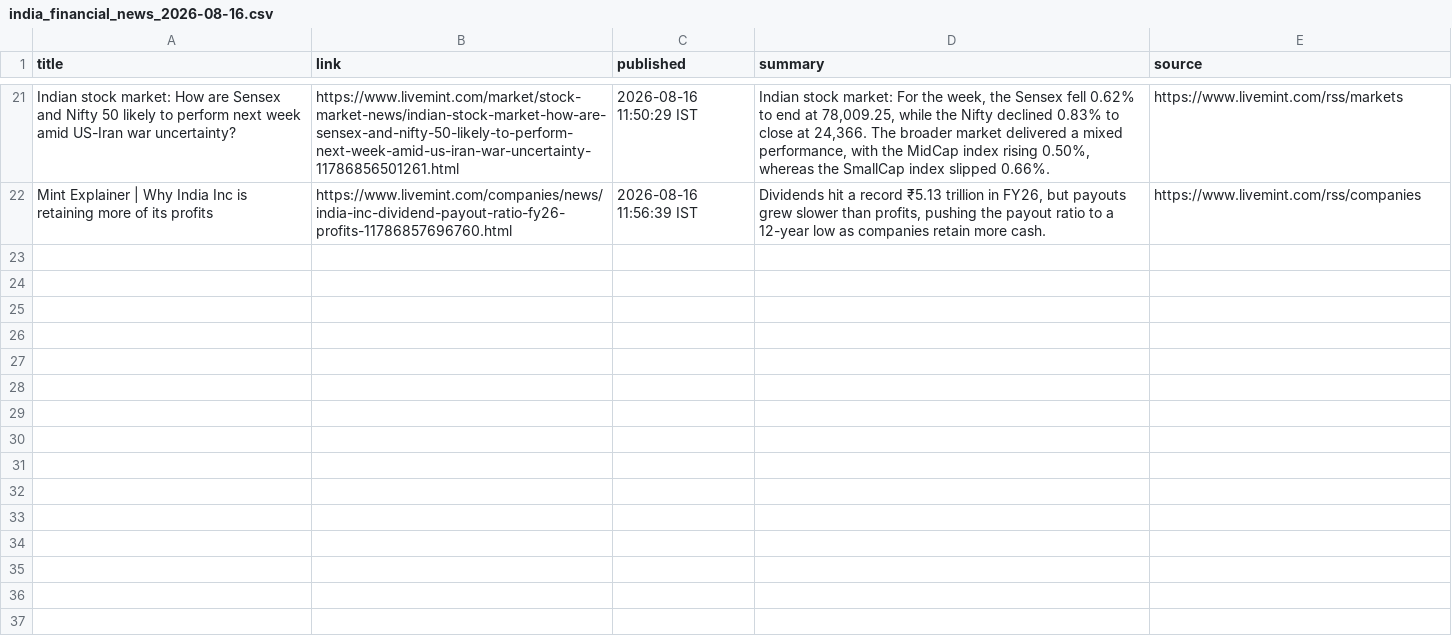
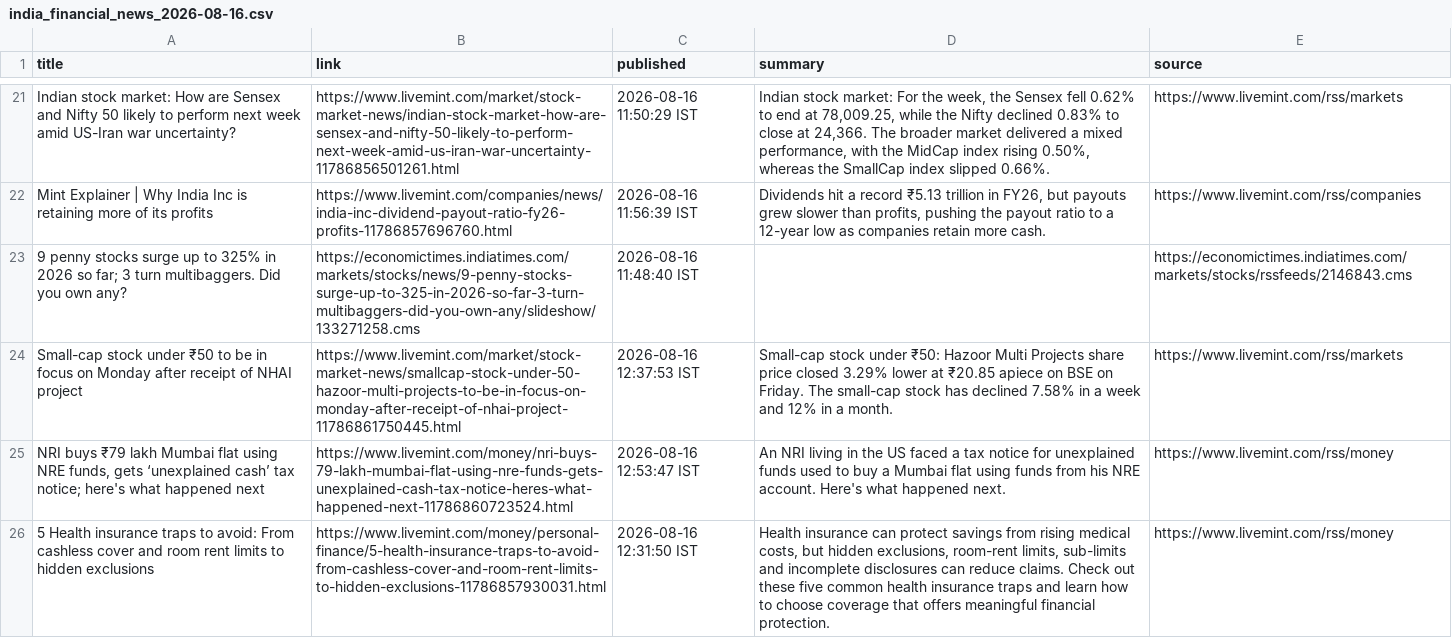
Before and after one commit to aarshrana007/Stock_Analysis, a CSV file: news_data/india_financial_news_2026-08-16.csv, drawn as a sheet; only a part is shown, gaps mark what is left out; the diff names each change by its address in the sheet, - before the commit and + after, or states it on an @@ line.

```diff
--- a/news_data/india_financial_news_2026-08-16.csv
+++ b/news_data/india_financial_news_2026-08-16.csv
+row 23: 9 penny stocks surge up to 325% in 2026 so far; 3 turn multibaggers. Did you own any? | https://economictimes.indiatimes.com/markets/stocks/news/9-penny-stocks-surge-up-to-325-in-2026-so-far-3-turn-multibaggers-did-you-own-any/slideshow/133271258.cms | 2026-08-16 11:48:40 IST |  | https://economictimes.indiatimes.com/markets/stocks/rssfeeds/2146843.cms
+row 24: Small-cap stock under ₹50 to be in focus on Monday after receipt of NHAI project | https://www.livemint.com/market/stock-market-news/smallcap-stock-under-50-hazoor-multi-projects-to-be-in-focus-on-monday-after-receipt-of-nhai-project-11786861750445.html | 2026-08-16 12:37:53 IST | Small-cap stock under ₹50: Hazoor Multi Projects share price closed 3.29% lower at ₹20.85 apiece on BSE on Friday. The small-cap stock has declined 7.58% in a week and 12% in a month. | https://www.livemint.com/rss/markets
+row 25: NRI buys ₹79 lakh Mumbai flat using NRE funds, gets ‘unexplained cash’ tax notice; here's what happened next | https://www.livemint.com/money/nri-buys-79-lakh-mumbai-flat-using-nre-funds-gets-unexplained-cash-tax-notice-heres-what-happened-next-11786860723524.html | 2026-08-16 12:53:47 IST | An NRI living in the US faced a tax notice for unexplained funds used to buy a Mumbai flat using funds from his NRE account. Here's what happened next. | https://www.livemint.com/rss/money
+row 26: 5 Health insurance traps to avoid: From cashless cover and room rent limits to hidden exclusions | https://www.livemint.com/money/personal-finance/5-health-insurance-traps-to-avoid-from-cashless-cover-and-room-rent-limits-to-hidden-exclusions-11786857930031.html | 2026-08-16 12:31:50 IST | Health insurance can protect savings from rising medical costs, but hidden exclusions, room-rent limits, sub-limits and incomplete disclosures can reduce claims. Check out these five common health insurance traps and learn how to choose coverage that offers meaningful financial protection. | https://www.livemint.com/rss/money
```
Also changed, not shown: 1 other file.
